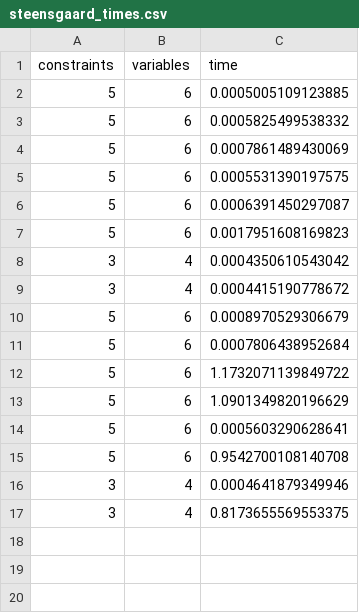
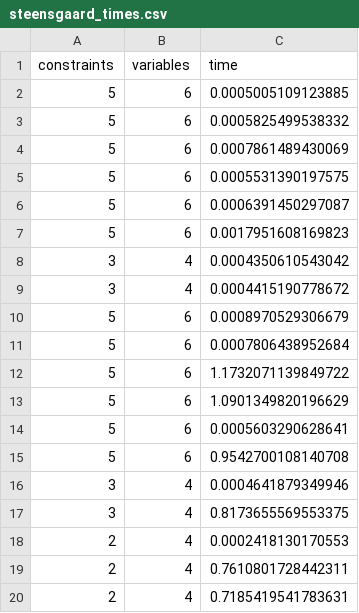
Before and after one commit to tanvin33/cos516_steensgaard, a CSV file: steensgaard_times.csv, drawn as a sheet; the diff names each change by its address in the sheet, - before the commit and + after, or states it on an @@ line.

```diff
--- a/steensgaard_times.csv
+++ b/steensgaard_times.csv
+row 18: 2 | 4 | 0.0002418130170553
+row 19: 2 | 4 | 0.7610801728442311
+row 20: 2 | 4 | 0.7185419541783631
```
Also changed, not shown: 4 other files.
